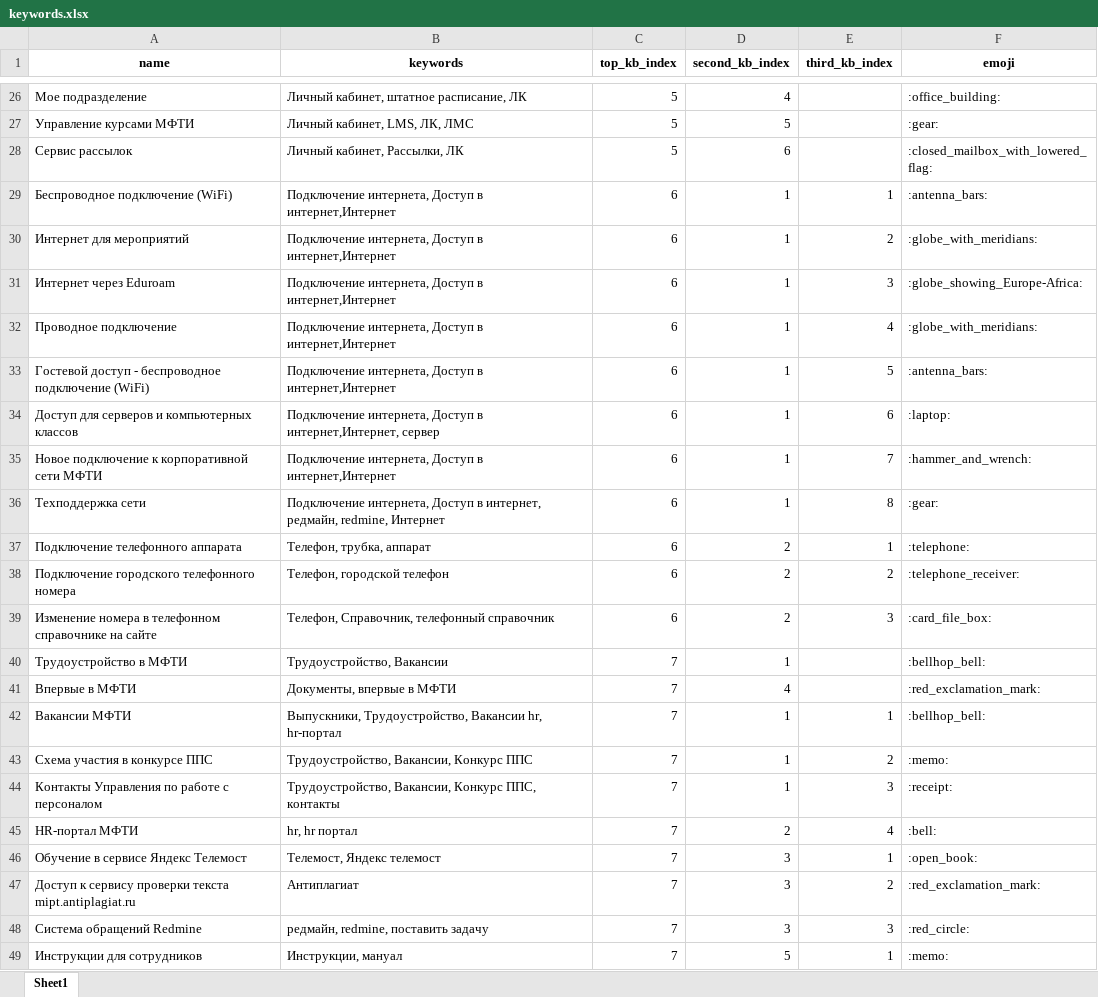
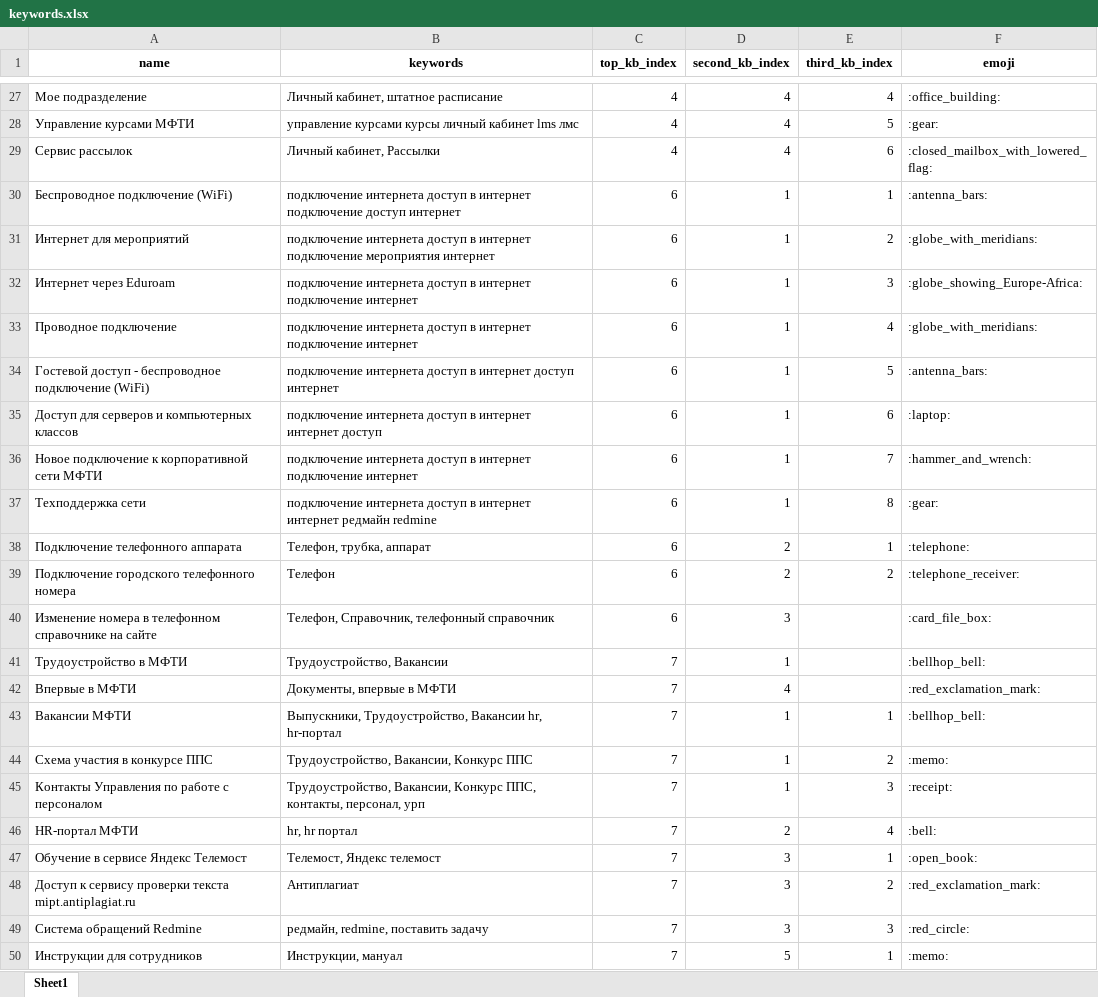
Before and after one commit to maxxxims/mipt_uit, an Excel workbook: kw/data/keywords.xlsx, sheet Sheet1, drawn as a sheet; only a part is shown, gaps mark what is left out; values as stored, in another font and other column widths than the file's, no borders; addresses are those after the commit; the diff covers the shown part only; the diff names each change by its address in the sheet, - before the commit and + after, or states it on an @@ line.

```diff
--- a/kw/data/keywords.xlsx (sheet Sheet1)
+++ b/kw/data/keywords.xlsx (sheet Sheet1)
-B27 (keywords): Личный кабинет, штатное расписание, ЛК
+B27 (keywords): Личный кабинет, штатное расписание
-C27:C29 (top_kb_index): 5
+C27:C29 (top_kb_index): 4
-E27 (third_kb_index): (empty)
+E27 (third_kb_index): 4
-B28 (keywords): Личный кабинет, LMS, ЛК, ЛМС
+B28 (keywords): управление курсами курсы личный кабинет lms лмс
-D28 (second_kb_index): 5
+D28 (second_kb_index): 4
-E28 (third_kb_index): (empty)
+E28 (third_kb_index): 5
-B29 (keywords): Личный кабинет, Рассылки, ЛК
+B29 (keywords): Личный кабинет, Рассылки
-D29 (second_kb_index): 6
+D29 (second_kb_index): 4
-E29 (third_kb_index): (empty)
+E29 (third_kb_index): 6
-B30 (keywords): Подключение интернета, Доступ в интернет,Интернет
+B30 (keywords): подключение интернета доступ в интернет подключение доступ интернет
-B31 (keywords): Подключение интернета, Доступ в интернет,Интернет
+B31 (keywords): подключение интернета доступ в интернет подключение мероприятия интернет
-B32:B33 (keywords): Подключение интернета, Доступ в интернет,Интернет
+B32:B33 (keywords): подключение интернета доступ в интернет подключение интернет
-B34 (keywords): Подключение интернета, Доступ в интернет,Интернет
+B34 (keywords): подключение интернета доступ в интернет доступ интернет
-B35 (keywords): Подключение интернета, Доступ в интернет,Интернет, сервер
+B35 (keywords): подключение интернета доступ в интернет интернет доступ
-B36 (keywords): Подключение интернета, Доступ в интернет,Интернет
+B36 (keywords): подключение интернета доступ в интернет подключение интернет
-B37 (keywords): Подключение интернета, Доступ в интернет, редмайн, redmine, Интернет
+B37 (keywords): подключение интернета доступ в интернет интернет редмайн redmine
-B39 (keywords): Телефон, городской телефон
+B39 (keywords): Телефон
-D40 (second_kb_index): 2
+D40 (second_kb_index): 3
-E40 (third_kb_index): 3
+E40 (third_kb_index): (empty)
-B45 (keywords): …Конкурс ППС, контакты
+B45 (keywords): …Конкурс ППС, контакты, персонал, урп
```
Also changed, not shown: 1 added row, 4 removed rows and 62 edited cells elsewhere in this sheet, 20 other files.
